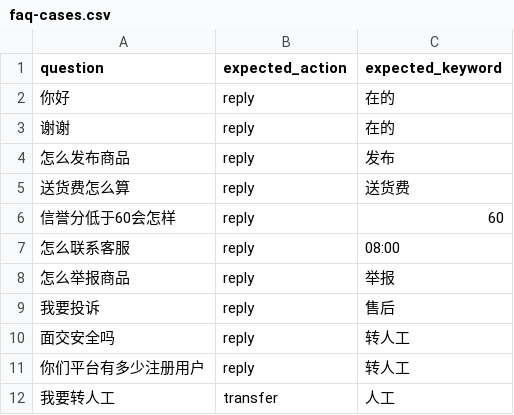
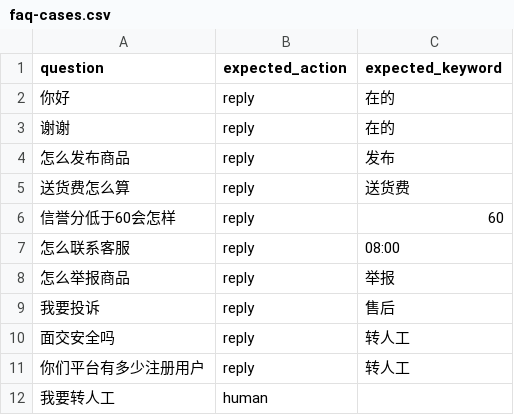
Before and after one commit to wangzirui471-collab/huali-corner, a CSV file: postman/faq-cases.csv, drawn as a sheet.

Commit message:
test(ai): verify human handoff against online and offline support contracts

```diff
--- a/postman/faq-cases.csv
+++ b/postman/faq-cases.csv
@@ -11,2 +11,2 @@
 你们平台有多少注册用户,reply,转人工
-我要转人工,transfer,人工
+我要转人工,human,
```
Also changed, not shown: 6 other files.
